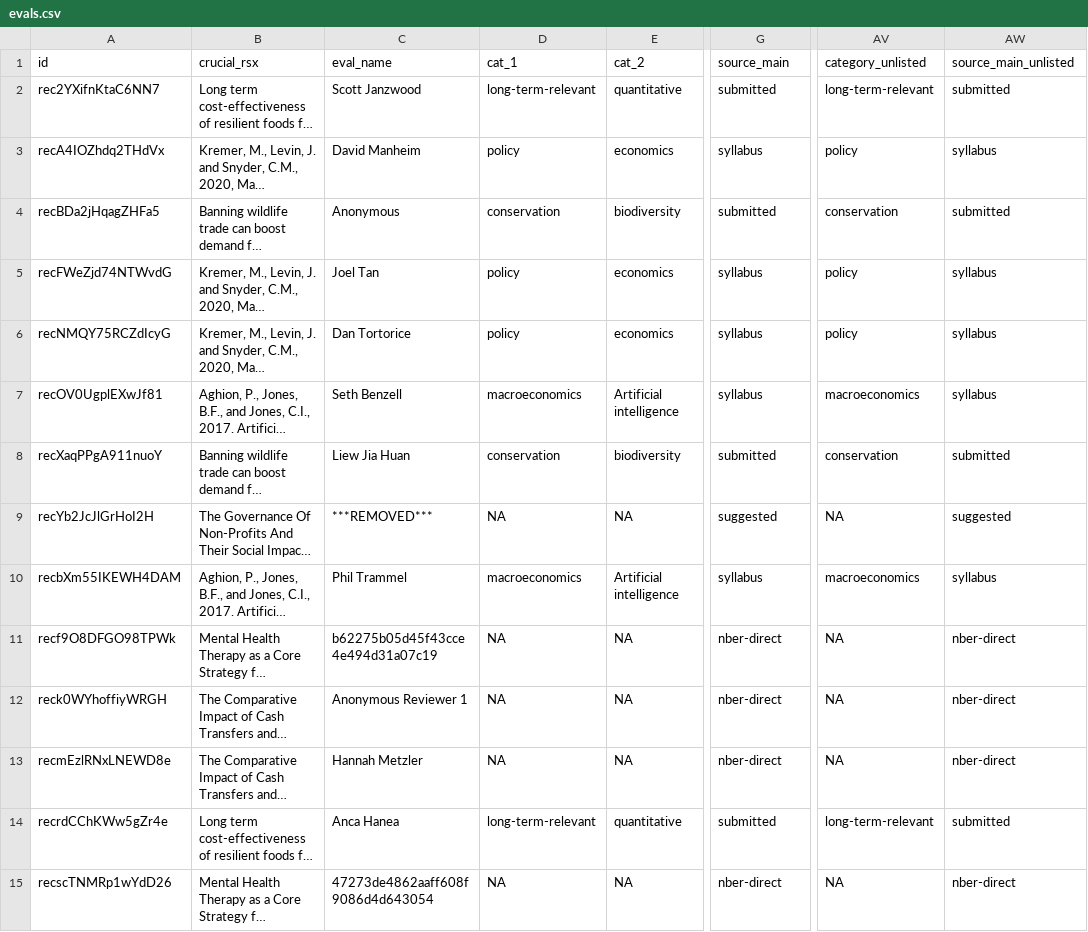
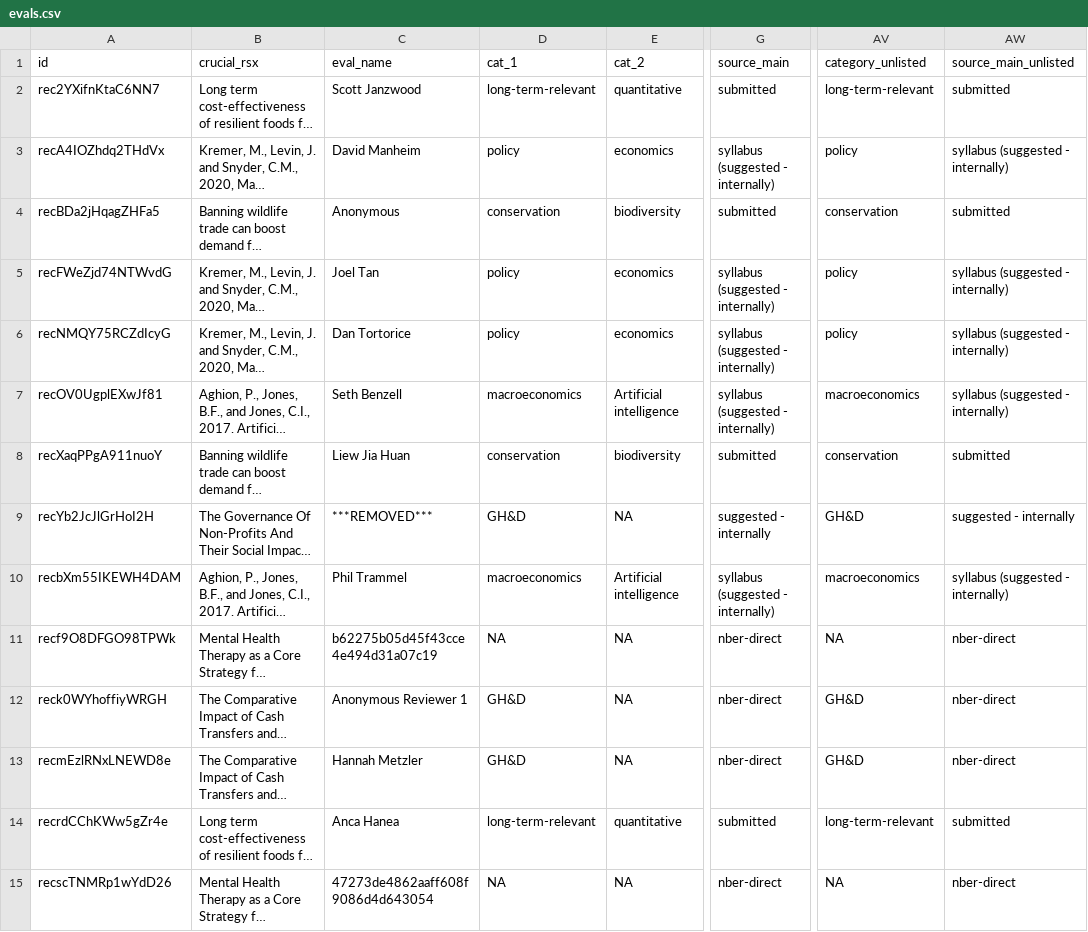
Before and after one commit to unjournal/unjournaldata, a CSV file: data/evals.csv, drawn as a sheet; only a part is shown, gaps mark what is left out; long unchanged cells end in …; the diff names each change by its address in the sheet, - before the commit and + after, or states it on an @@ line.

Commit message:
adding other modified filed (I assume these changes are due to quarto output and data changes (I have only edited evaluation_data.qmd)

```diff
--- a/data/evals.csv
+++ b/data/evals.csv
-G3 (source_main): syllabus
+G3 (source_main): syllabus (suggested - internally)
-AW3 (source_main_unlisted): syllabus
+AW3 (source_main_unlisted): syllabus (suggested - internally)
-G5:G7 (source_main): syllabus
+G5:G7 (source_main): syllabus (suggested - internally)
-AW5:AW7 (source_main_unlisted): syllabus
+AW5:AW7 (source_main_unlisted): syllabus (suggested - internally)
-D9 (cat_1): NA
+D9 (cat_1): GH&D
-G9 (source_main): suggested
+G9 (source_main): suggested - internally
-AV9 (category_unlisted): NA
+AV9 (category_unlisted): GH&D
-AW9 (source_main_unlisted): suggested
+AW9 (source_main_unlisted): suggested - internally
-G10 (source_main): syllabus
+G10 (source_main): syllabus (suggested - internally)
-AW10 (source_main_unlisted): syllabus
+AW10 (source_main_unlisted): syllabus (suggested - internally)
-D12:D13 (cat_1): NA
+D12:D13 (cat_1): GH&D
-AV12:AV13 (category_unlisted): NA
+AV12:AV13 (category_unlisted): GH&D
```
Also changed, not shown: 6 other files.
